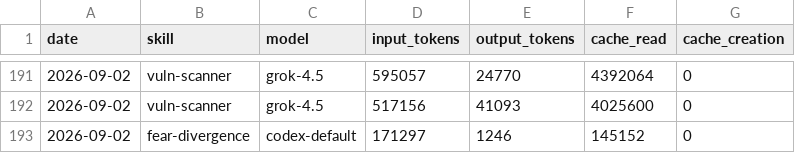
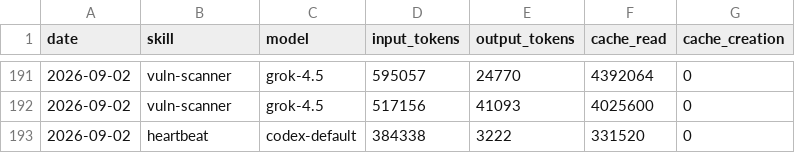
Before and after one commit to Svector-anu/svectors-lab, a CSV file: memory/token-usage.csv, drawn as a sheet; only a part is shown, gaps mark what is left out.

Commit message:
chore(heartbeat): auto-commit 2026-09-02

```diff
--- a/memory/token-usage.csv
+++ b/memory/token-usage.csv
@@ -192,2 +192,2 @@ date,skill,model,input_tokens,output_tokens,cache_read,cache_creation
 2026-09-02,vuln-scanner,grok-4.5,517156,41093,4025600,0
-2026-09-02,fear-divergence,codex-default,171297,1246,145152,0
+2026-09-02,heartbeat,codex-default,384338,3222,331520,0
```
Also changed, not shown: 3 other files.
